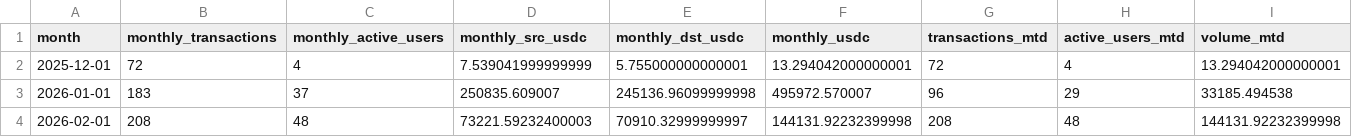
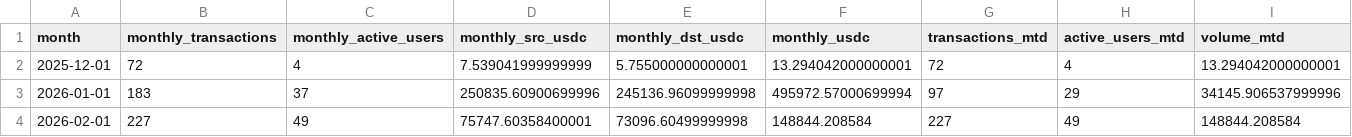
Before and after one commit to MarcLlopart/Algorand-Allbridge, a CSV file: public/allbridge.csv, drawn as a sheet.

```diff
--- a/public/allbridge.csv
+++ b/public/allbridge.csv
@@ -2,3 +2,3 @@
 "2025-12-01",72,4,7.539041999999999,5.755000000000001,13.294042000000001,72,4,13.294042000000001
-"2026-01-01",183,37,250835.609007,245136.96099999998,495972.570007,96,29,33185.494538
-"2026-02-01",208,48,73221.59232400003,70910.32999999997,144131.92232399998,208,48,144131.92232399998
+"2026-01-01",183,37,250835.60900699996,245136.96099999998,495972.57000699994,97,29,34145.906537999996
+"2026-02-01",227,49,75747.60358400001,73096.60499999998,148844.208584,227,49,148844.208584
```
